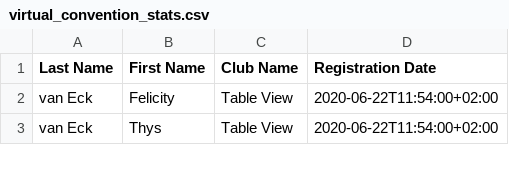
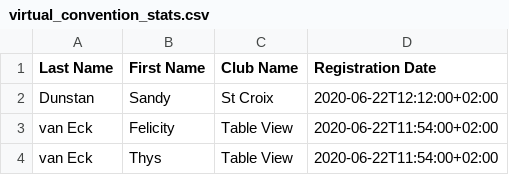
Before and after one commit to kimvanwyk/md410_2021_conv_website, a CSV file: static/docs/virtual_convention_stats.csv, drawn as a sheet; only a part is shown.

Commit message:
Registree stats backup on Mon Jun 22 12:13:11 SAST 2020

```diff
--- a/static/docs/virtual_convention_stats.csv
+++ b/static/docs/virtual_convention_stats.csv
@@ -1,2 +1,3 @@
 Last Name;First Name;Club Name;Registration Date
+Dunstan;Sandy;St Croix;2020-06-22T12:12:00+02:00
 van Eck;Felicity;Table View;2020-06-22T11:54:00+02:00
```
Also changed, not shown: 2 other files.
